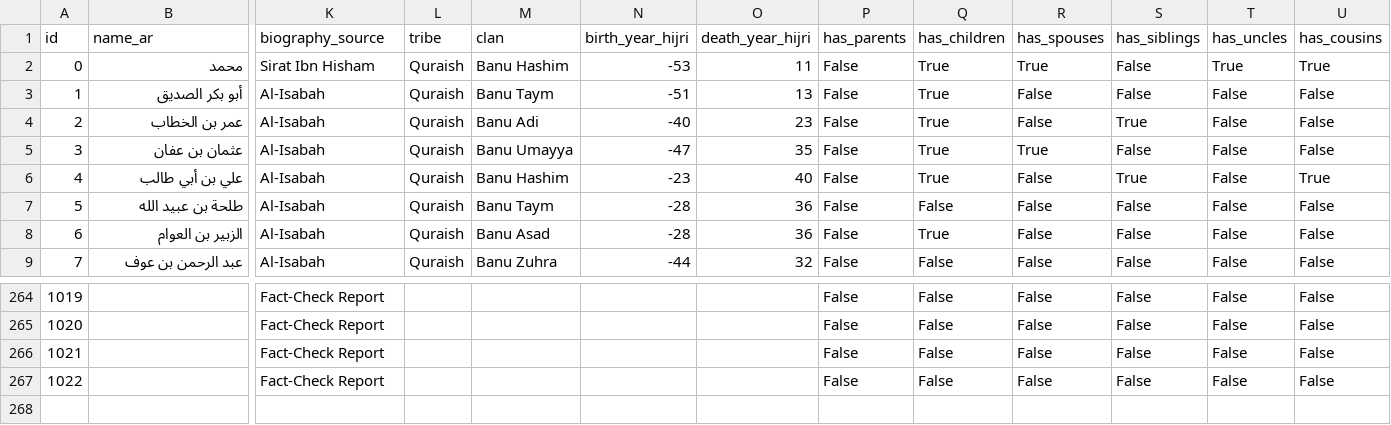
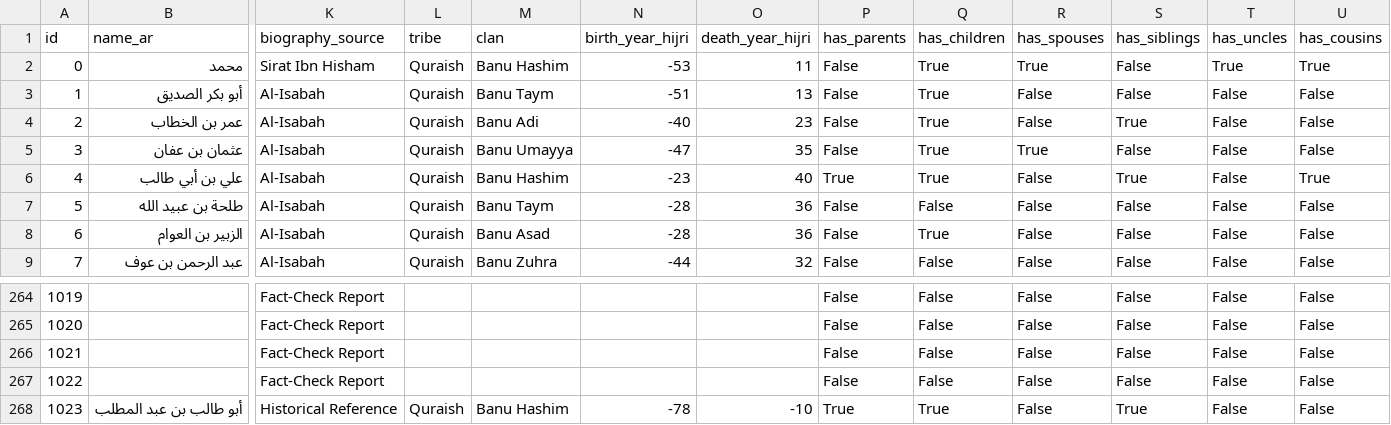
Before and after one commit to nahidupa/SahabahGraph, a CSV file: data-pipeline/sahabah.csv, drawn as a sheet; only a part is shown, gaps mark what is left out; rows hold the shown columns only; the diff names each change by its address in the sheet, - before the commit and + after, or states it on an @@ line.

```diff
--- a/data-pipeline/sahabah.csv
+++ b/data-pipeline/sahabah.csv
-P6 (has_parents): False
+P6 (has_parents): True
+row 268: 1023 | أبو طالب بن عبد المطلب | Historical Reference | Quraish | Banu Hashim | -78 | -10 | True | True | False | True | False | False
```
Also changed, not shown: data-pipeline/relationships.csv, 1 other file.
